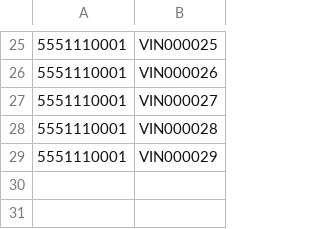
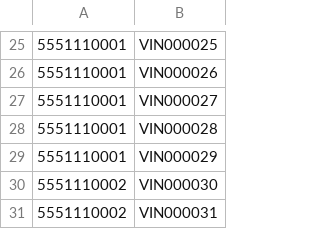
Before and after one commit to AaronSledge/CS-166-project, a CSV file: Owns.csv, drawn as a sheet; only a part is shown, gaps mark what is left out.

```diff
--- a/Owns.csv
+++ b/Owns.csv
@@ -29 +29,3 @@
 5551110001,VIN000029
+5551110002,VIN000030
+5551110002,VIN000031
```
Also changed, not shown: Car.csv, Handles.csv, 5 other files.
